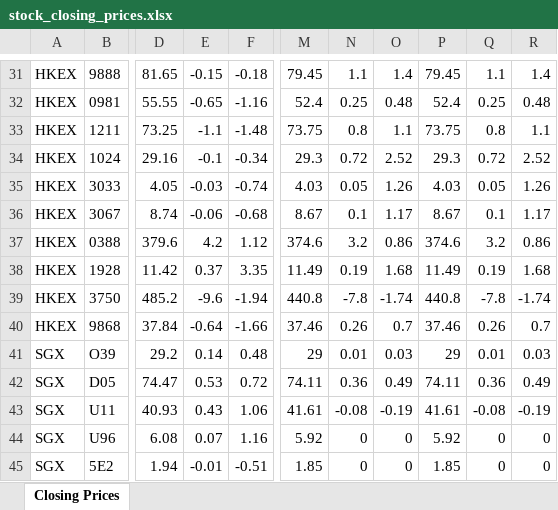
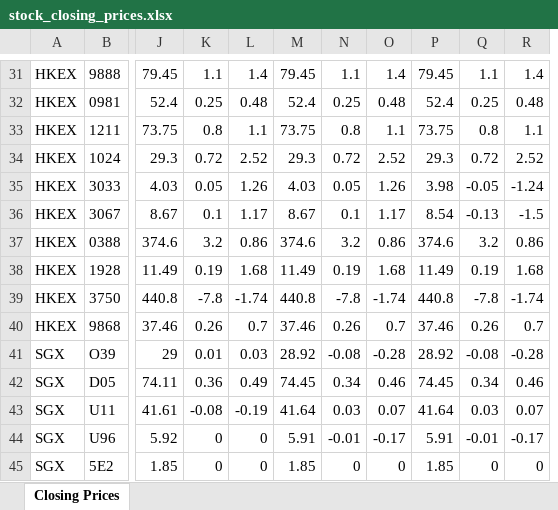
Before and after one commit to mmualim/stock-closing-prices, an Excel workbook: outputs/stock_closing_prices.xlsx, sheet Closing Prices, drawn as a sheet; only a part is shown, gaps mark what is left out; values as stored, in another font and other column widths than the file's, no borders; removed rows and columns are numbered as before the commit, all else as after; the diff covers the shown part only; the diff names each change by its address in the sheet, - before the commit and + after, or states it on an @@ line.

Commit message:
Refresh stock closing prices

```diff
--- a/outputs/stock_closing_prices.xlsx (sheet Closing Prices)
+++ b/outputs/stock_closing_prices.xlsx (sheet Closing Prices)
-column D, rows 31-45: 81.65 | 55.55 | 73.25 | 29.16 | 4.05 | 8.74 | 379.6 | 11.42 | 485.2 | 37.84 | 29.2 | 74.47 | 40.93 | 6.08 | 1.94
-column E, rows 31-45: -0.15 | -0.65 | -1.1 | -0.1 | -0.03 | -0.06 | 4.2 | 0.37 | -9.6 | -0.64 | 0.14 | 0.53 | 0.43 | 0.07 | -0.01
-column F, rows 31-45: -0.18 | -1.16 | -1.48 | -0.34 | -0.74 | -0.68 | 1.12 | 3.35 | -1.94 | -1.66 | 0.48 | 0.72 | 1.06 | 1.16 | -0.51
+column J, rows 31-45: 79.45 | 52.4 | 73.75 | 29.3 | 4.03 | 8.67 | 374.6 | 11.49 | 440.8 | 37.46 | 29 | 74.11 | 41.61 | 5.92 | 1.85
+column K, rows 31-45: 1.1 | 0.25 | 0.8 | 0.72 | 0.05 | 0.1 | 3.2 | 0.19 | -7.8 | 0.26 | 0.01 | 0.36 | -0.08 | 0 | 0
+column L, rows 31-45: 1.4 | 0.48 | 1.1 | 2.52 | 1.26 | 1.17 | 0.86 | 1.68 | -1.74 | 0.7 | 0.03 | 0.49 | -0.19 | 0 | 0
-P35: 4.03
+P35: 3.98
-Q35: 0.05
+Q35: -0.05
-R35: 1.26
+R35: -1.24
-P36: 8.67
+P36: 8.54
-Q36: 0.1
+Q36: -0.13
-R36: 1.17
+R36: -1.5
-M41: 29
+M41: 28.92
-N41: 0.01
+N41: -0.08
-O41: 0.03
+O41: -0.28
-P41: 29
+P41: 28.92
-Q41: 0.01
+Q41: -0.08
-R41: 0.03
+R41: -0.28
-M42: 74.11
+M42: 74.45
-N42: 0.36
+N42: 0.34
-O42: 0.49
+O42: 0.46
-P42: 74.11
+P42: 74.45
-Q42: 0.36
+Q42: 0.34
-R42: 0.49
+R42: 0.46
-M43: 41.61
+M43: 41.64
-N43: -0.08
+N43: 0.03
-O43: -0.19
+O43: 0.07
-P43: 41.61
+P43: 41.64
-Q43: -0.08
+Q43: 0.03
-R43: -0.19
+R43: 0.07
-M44: 5.92
+M44: 5.91
-N44: 0
+N44: -0.01
-O44: 0
+O44: -0.17
-P44: 5.92
+P44: 5.91
-Q44: 0
+Q44: -0.01
-R44: 0
+R44: -0.17
```
Also changed, not shown: 86 edited cells elsewhere in this sheet, 2 other files.
